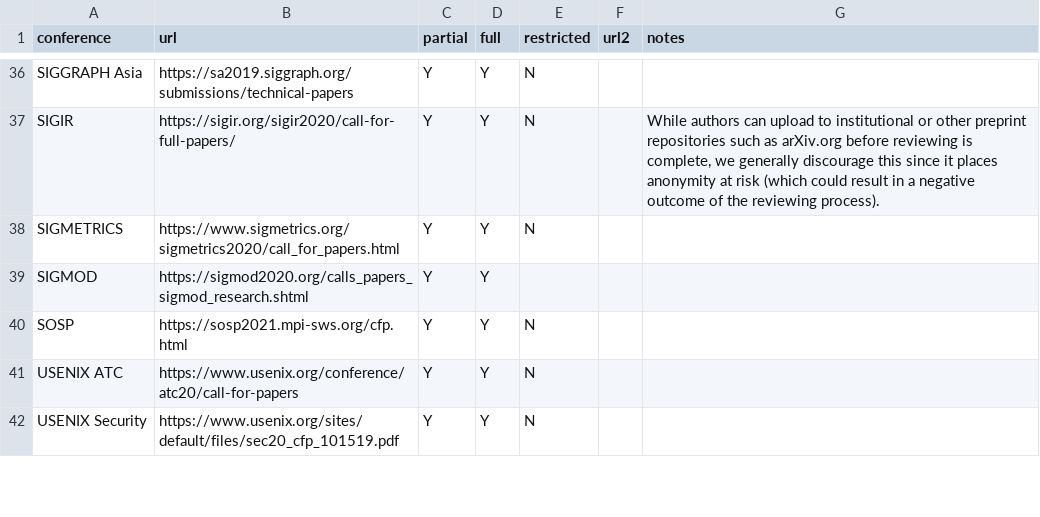
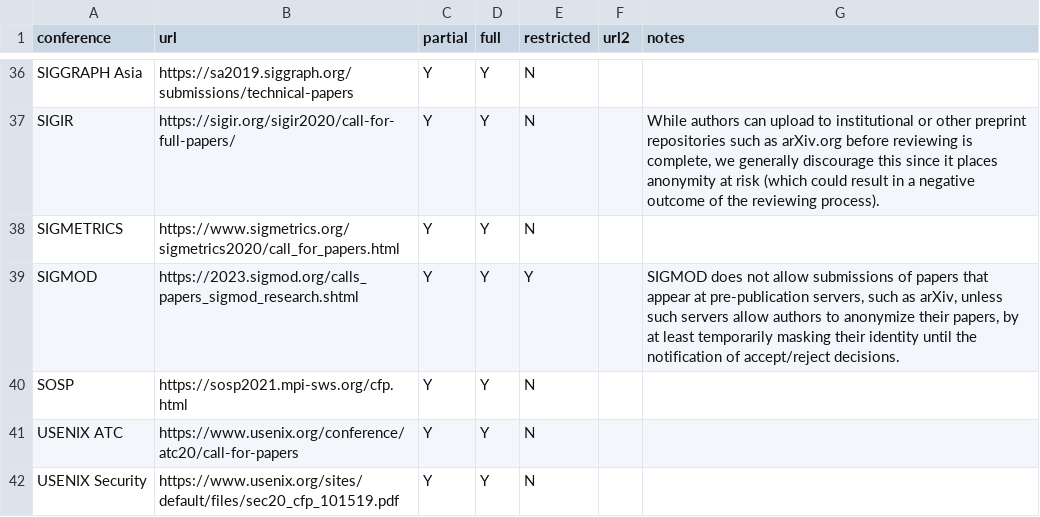
Before and after one commit to double-blind-reviewing/double-blind-reviewing.github.io, a CSV file: double-blind.csv, drawn as a sheet; only a part is shown, gaps mark what is left out.

Commit message:
Updated SIGMOD.

```diff
--- a/double-blind.csv
+++ b/double-blind.csv
@@ -38,3 +38,3 @@ SIGIR,https://sigir.org/sigir2020/call-for-full-papers/,Y,Y,N,,"While authors ca
 SIGMETRICS,https://www.sigmetrics.org/sigmetrics2020/call_for_papers.html,Y,Y,N,,
-SIGMOD,https://sigmod2020.org/calls_papers_sigmod_research.shtml,Y,Y,,,
+SIGMOD,https://2023.sigmod.org/calls_papers_sigmod_research.shtml,Y,Y,Y,,"SIGMOD does not allow submissions of papers that appear at pre-publication servers, such as arXiv, unless such servers allow authors to anonymize their papers, by at least temporarily masking their identity until the notification of accept/reject decisions."
 SOSP,https://sosp2021.mpi-sws.org/cfp.html,Y,Y,N,,
```
Also changed, not shown: 1 other file.
